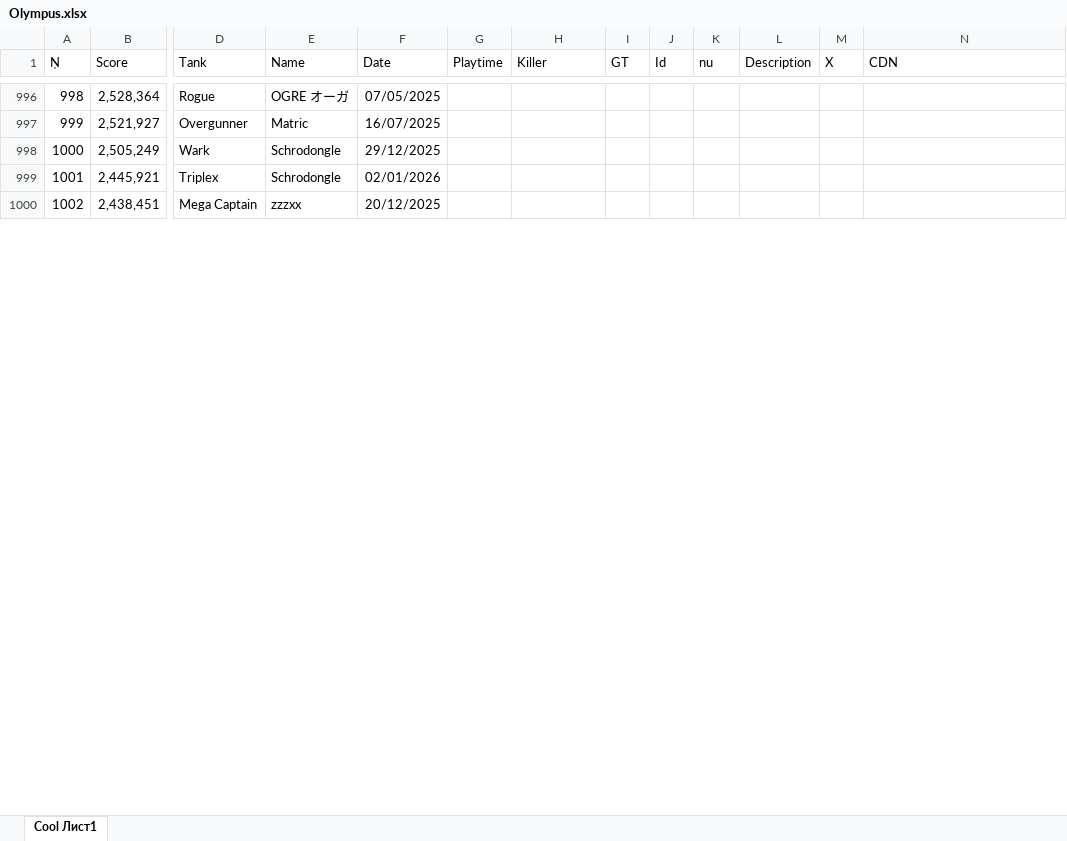
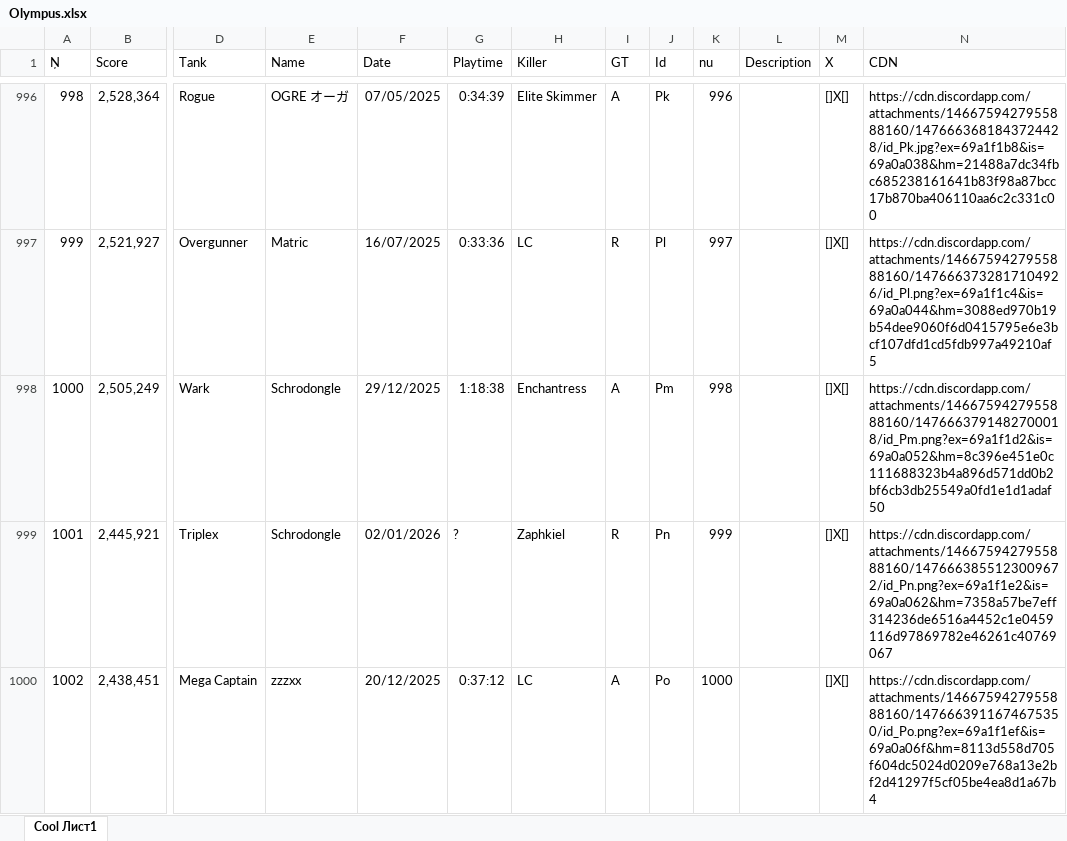
Before and after one commit to Tejmq/OlympusBot, an Excel workbook: data/Olympus.xlsx, sheet Cool Лист1, drawn as a sheet; only a part is shown, gaps mark what is left out; values as stored, in another font and other column widths than the file's, no borders; the diff covers the shown part only; the diff names each change by its address in the sheet, - before the commit and + after, or states it on an @@ line.

```diff
--- a/data/Olympus.xlsx (sheet Cool Лист1)
+++ b/data/Olympus.xlsx (sheet Cool Лист1)
-G996 (Playtime): (empty)
+G996 (Playtime): 0:34:39
-H996 (Killer): (empty)
+H996 (Killer): Elite Skimmer
-I996 (GT): (empty)
+I996 (GT): A
-J996 (Id): (empty)
+J996 (Id): Pk
-K996 (nu): (empty)
+K996 (nu): 996
-M996:M1000 (X): (empty)
+M996:M1000 (X): []X[]
-N996 (CDN): (empty)
+N996 (CDN): https://cdn.discordapp.com/attachments/1466759427955888160/1476663681843724428/id_Pk.jpg?ex=69a1f1b8&is=69a0a038&hm=21488a7dc34fbc685238161641b83f98a87bcc17b870ba406110aa6c2c331c00
-G997 (Playtime): (empty)
+G997 (Playtime): 0:33:36
-H997 (Killer): (empty)
+H997 (Killer): LC
-I997 (GT): (empty)
+I997 (GT): R
-J997 (Id): (empty)
+J997 (Id): Pl
-K997 (nu): (empty)
+K997 (nu): 997
-N997 (CDN): (empty)
+N997 (CDN): https://cdn.discordapp.com/attachments/1466759427955888160/1476663732817104926/id_Pl.png?ex=69a1f1c4&is=69a0a044&hm=3088ed970b19b54dee9060f6d0415795e6e3bcf107dfd1cd5fdb997a49210af5
-G998 (Playtime): (empty)
+G998 (Playtime): 1:18:38
-H998 (Killer): (empty)
+H998 (Killer): Enchantress
-I998 (GT): (empty)
+I998 (GT): A
-J998 (Id): (empty)
+J998 (Id): Pm
-K998 (nu): (empty)
+K998 (nu): 998
-N998 (CDN): (empty)
+N998 (CDN): https://cdn.discordapp.com/attachments/1466759427955888160/1476663791482700018/id_Pm.png?ex=69a1f1d2&is=69a0a052&hm=8c396e451e0c111688323b4a896d571dd0b2bf6cb3db25549a0fd1e1d1adaf50
-G999 (Playtime): (empty)
+G999 (Playtime): ?
-H999 (Killer): (empty)
+H999 (Killer): Zaphkiel
-I999 (GT): (empty)
+I999 (GT): R
-J999 (Id): (empty)
+J999 (Id): Pn
-K999 (nu): (empty)
+K999 (nu): 999
-N999 (CDN): (empty)
+N999 (CDN): https://cdn.discordapp.com/attachments/1466759427955888160/1476663855123009672/id_Pn.png?ex=69a1f1e2&is=69a0a062&hm=7358a57be7eff314236de6516a4452c1e0459116d97869782e46261c40769067
-G1000 (Playtime): (empty)
+G1000 (Playtime): 0:37:12
-H1000 (Killer): (empty)
+H1000 (Killer): LC
-I1000 (GT): (empty)
+I1000 (GT): A
-J1000 (Id): (empty)
+J1000 (Id): Po
-K1000 (nu): (empty)
+K1000 (nu): 1000
-N1000 (CDN): (empty)
+N1000 (CDN): https://cdn.discordapp.com/attachments/1466759427955888160/1476663911674675350/id_Po.png?ex=69a1f1ef&is=69a0a06f&hm=8113d558d705f604dc5024d0209e768a13e2bf2d41297f5cf05be4ea8d1a67b4
```
Also changed, not shown: 177 edited cells elsewhere in this sheet.
